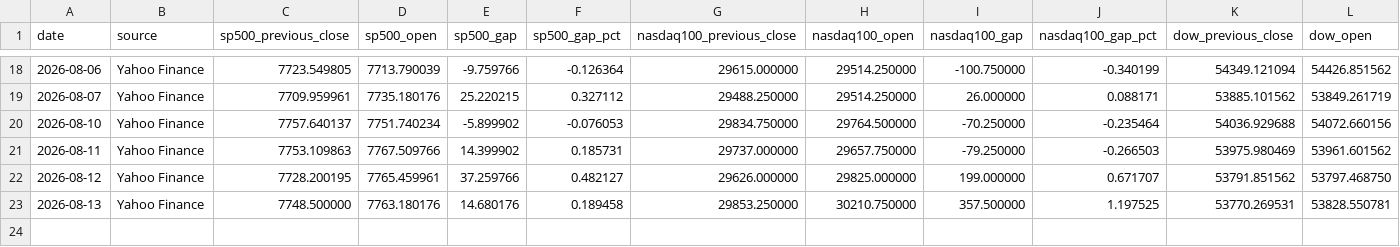
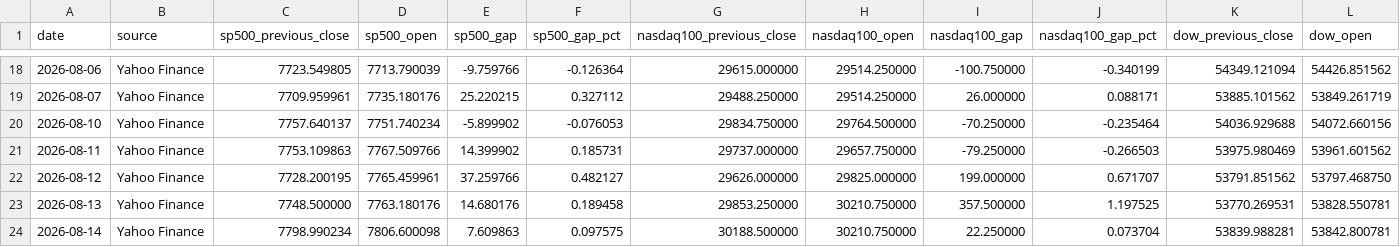
Before and after one commit to WillGaoLab/Daily_Market_Tracker, a CSV file: data/history.csv, drawn as a sheet; only a part is shown, gaps mark what is left out; rows hold the shown columns only; the diff names each change by its address in the sheet, - before the commit and + after, or states it on an @@ line.

```diff
--- a/data/history.csv
+++ b/data/history.csv
+row 24: 2026-08-14 | Yahoo Finance | 7798.990234 | 7806.600098 | 7.609863 | 0.097575 | 30188.500000 | 30210.750000 | 22.250000 | 0.073704 | 53839.988281 | 53842.800781
```
Also changed, not shown: 1 other file.
